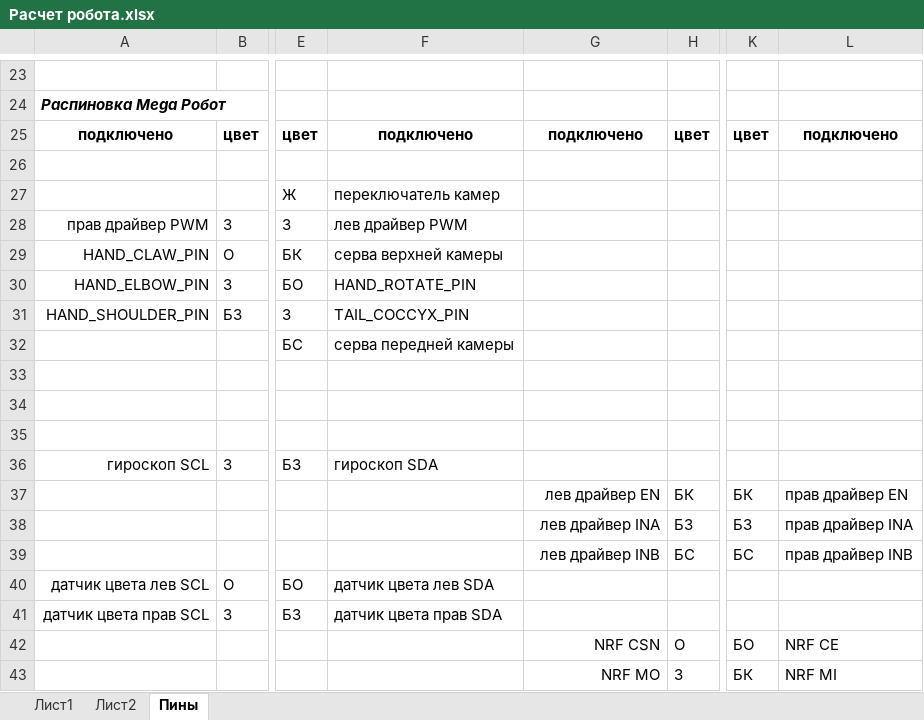
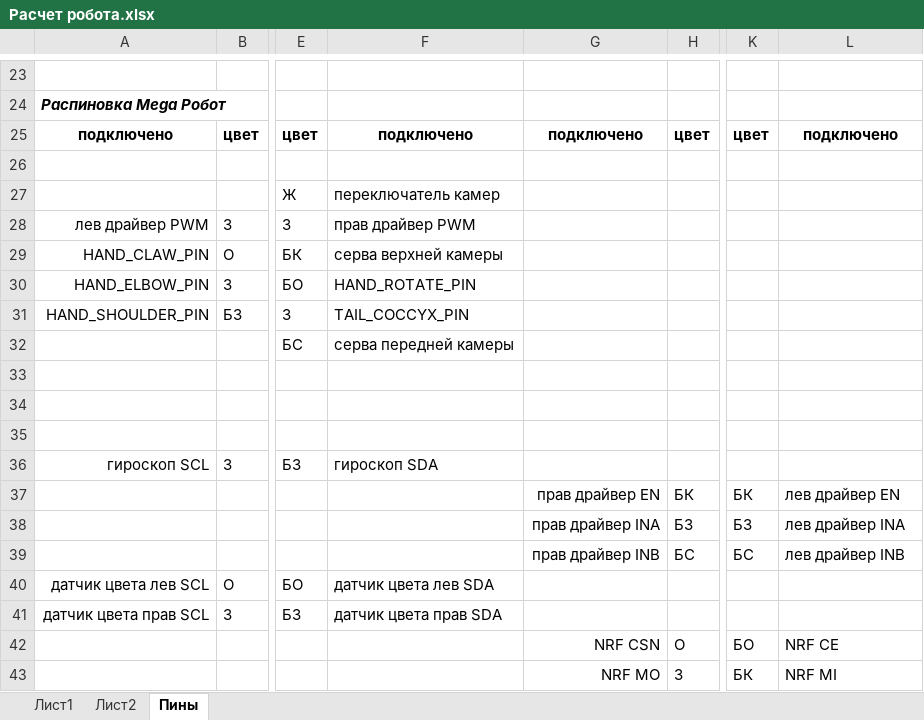
Before and after one commit to VladimirMukhin21/Totoshka, an Excel workbook: Расчет робота.xlsx, sheet Пины, drawn as a sheet; only a part is shown, gaps mark what is left out; values as stored, in another font and other column widths than the file's, no borders; the diff names each change by its address in the sheet, - before the commit and + after, or states it on an @@ line.

Commit message:
Изменены пины на выводах драйверов (теперь правый драйвер рулит моторами левой стороны робота, а левый - правой), изменено подрезание скорости моторов правой стороны.

```diff
--- a/Расчет робота.xlsx (sheet Пины)
+++ b/Расчет робота.xlsx (sheet Пины)
-A28: прав драйвер PWM
+A28: лев драйвер PWM
-F28: лев драйвер PWM
+F28: прав драйвер PWM
-G37: лев драйвер EN
+G37: прав драйвер EN
-L37: прав драйвер EN
+L37: лев драйвер EN
-G38: лев драйвер INA
+G38: прав драйвер INA
-L38: прав драйвер INA
+L38: лев драйвер INA
-G39: лев драйвер INB
+G39: прав драйвер INB
-L39: прав драйвер INB
+L39: лев драйвер INB
```
Also changed, not shown: 2 other files.
